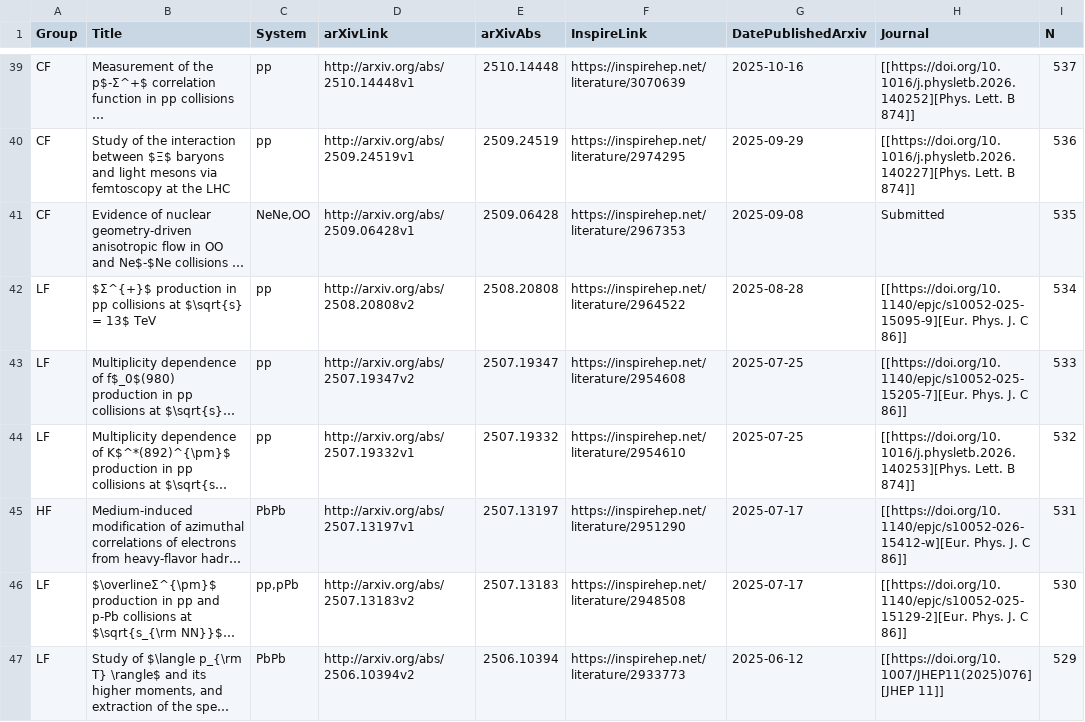
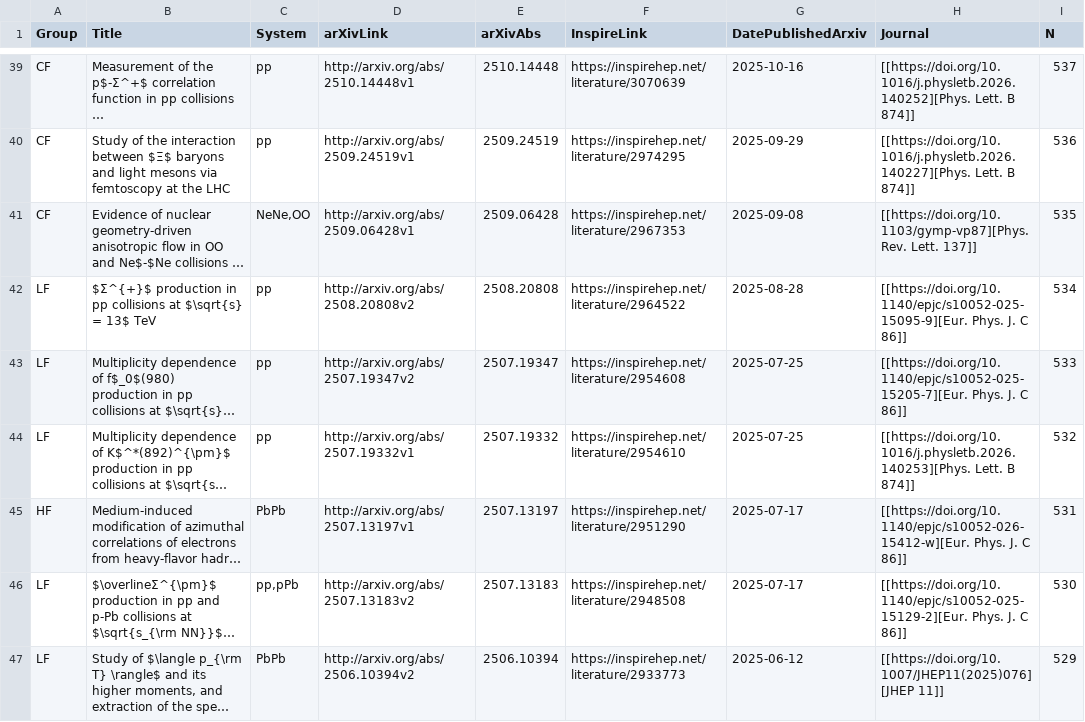
Before and after one commit to matplo/alice_papers, a CSV file: twiki/alice_papers_table.csv, drawn as a sheet; only a part is shown, gaps mark what is left out; long unchanged cells end in …; the diff names each change by its address in the sheet, - before the commit and + after, or states it on an @@ line.

```diff
--- a/twiki/alice_papers_table.csv
+++ b/twiki/alice_papers_table.csv
-H41 (Journal): Submitted
+H41 (Journal): [[https://doi.org/10.1103/gymp-vp87][Phys. Rev. Lett. 137]]
```
Also changed, not shown: 6 other files.
